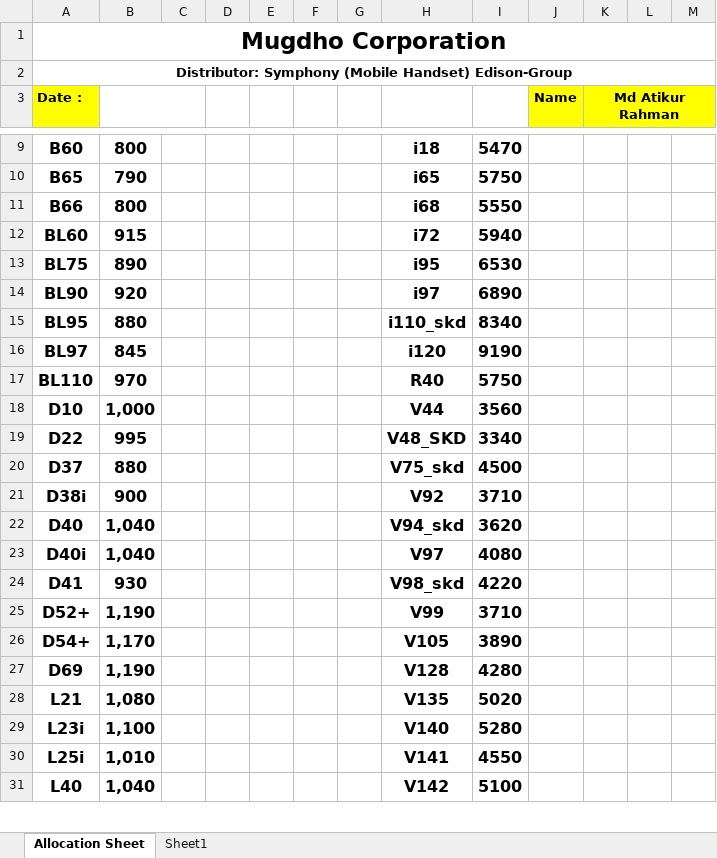
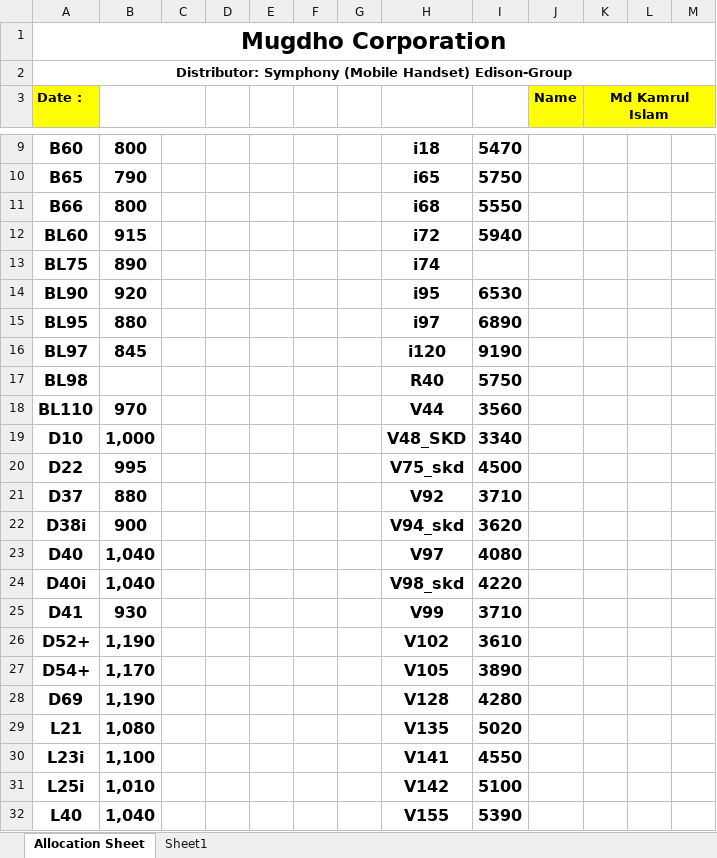
Before and after one commit to rahinul/Mugdho-Corporation, an Excel workbook: Others/Allocation Sheet 2.xlsx, sheet Allocation Sheet, drawn as a sheet; only a part is shown, gaps mark what is left out; values as stored, in another font and other column widths than the file's, no borders; charts and pictures not drawn; addresses are those after the commit; the diff covers the shown part only; the diff names each change by its address in the sheet, - before the commit and + after, or states it on an @@ line.

```diff
--- a/Others/Allocation Sheet 2.xlsx (sheet Allocation Sheet)
+++ b/Others/Allocation Sheet 2.xlsx (sheet Allocation Sheet)
-K3: Md Atikur Rahman
+K3: Md Kamrul Islam
-H13: i95
+H13: i74
-I13: 6530
+I13: (empty)
-H14: i97
+H14: i95
-I14: 6890
+I14: 6530
-H15: i110_skd
+H15: i97
-I15: 8340
+I15: 6890
+row 17: BL98 |  |  |  |  |  |  | R40 | 5750
-H18: R40
+H18: V44
-I18: 5750
+I18: 3560
-H19: V44
+H19: V48_SKD
-I19: 3560
+I19: 3340
-H20: V48_SKD
+H20: V75_skd
-I20: 3340
+I20: 4500
-H21: V75_skd
+H21: V92
-I21: 4500
+I21: 3710
-H22: V92
+H22: V94_skd
-I22: 3710
+I22: 3620
-H23: V94_skd
+H23: V97
-I23: 3620
+I23: 4080
-H24: V97
+H24: V98_skd
-I24: 4080
+I24: 4220
-H25: V98_skd
+H25: V99
-I25: 4220
+I25: 3710
-H26: V99
+H26: V102
-I26: 3710
+I26: 3610
-H30: V140
+H30: V141
-I30: 5280
+I30: 4550
-H31: V141
+H31: V142
-I31: 4550
+I31: 5100
-H32: V142
+H32: V155
-I32: 5100
+I32: 5390
```
Also changed, not shown: 1 added row, 2 removed rows, 21 edited cells, cell formats and merged cells elsewhere in this sheet, charts or pictures, Others/Price list with Benefit.xlsx, 8 other files.
